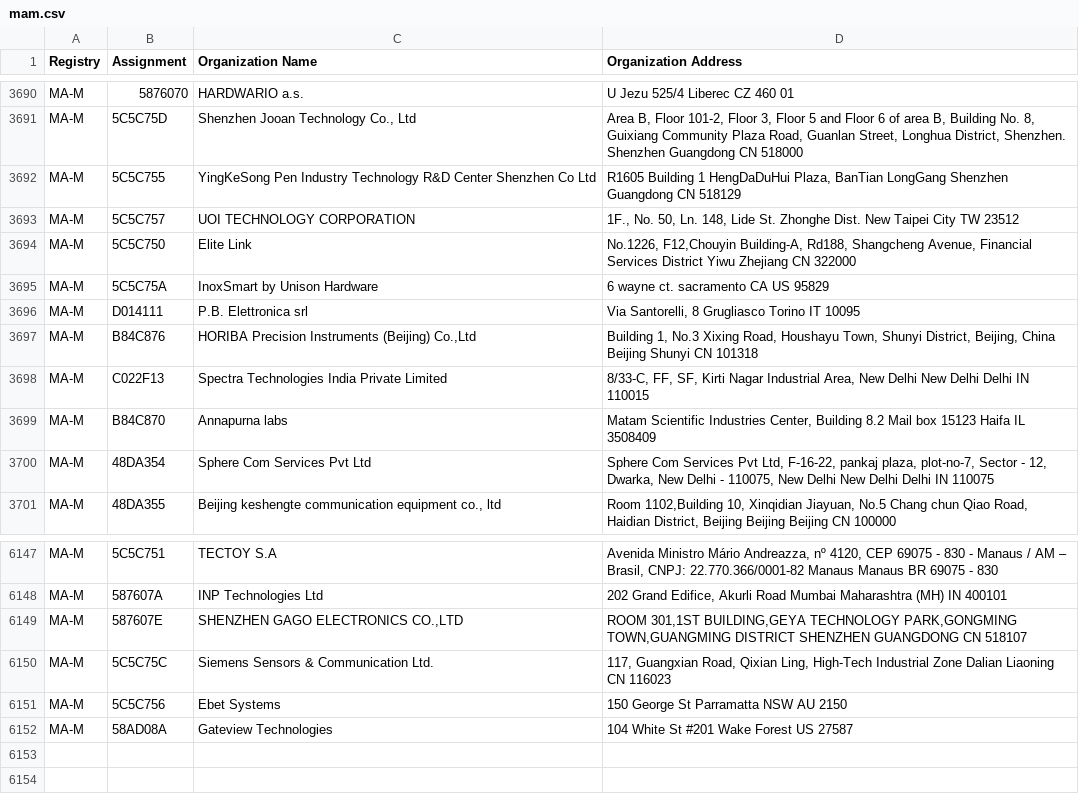
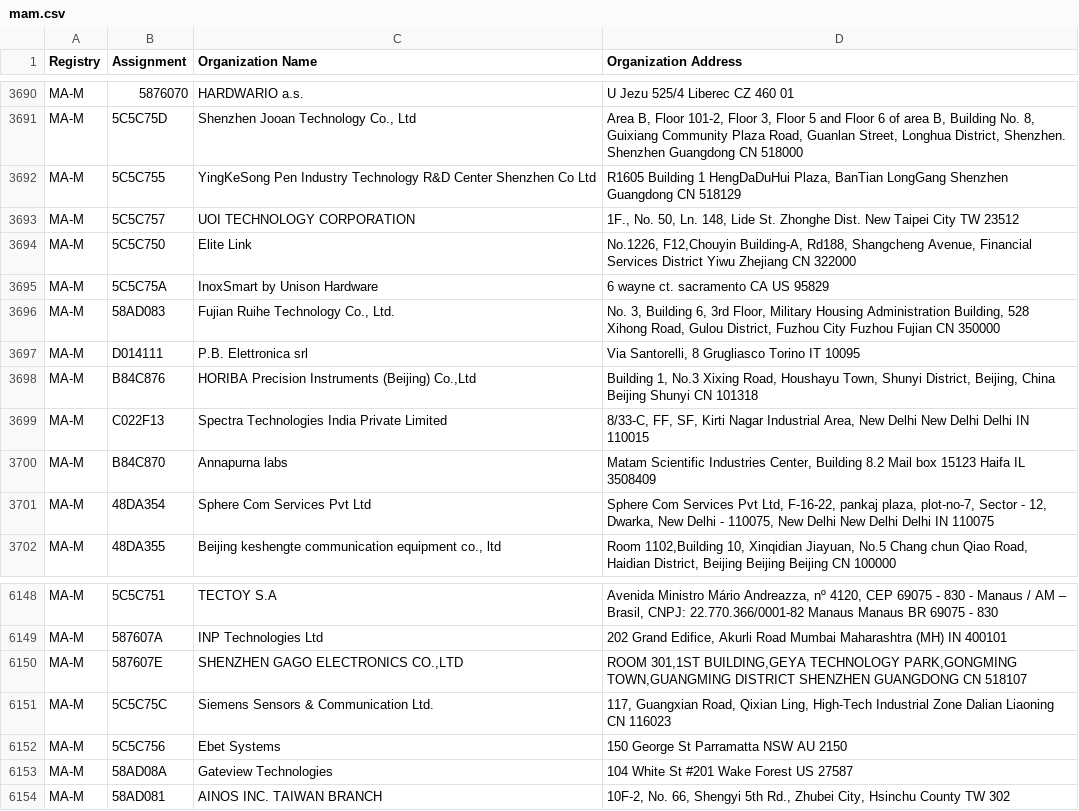
Before and after one commit to hdm/mac-tracker, a CSV file: data/ieee/mam.csv, drawn as a sheet; only a part is shown, gaps mark what is left out.

Commit message:
Auto: Update files from IEEE

```diff
--- a/data/ieee/mam.csv
+++ b/data/ieee/mam.csv
@@ -3695,2 +3695,3 @@ MA-M,5C5C750,Elite Link,"No.1226, F12,Chouyin Building-A, Rd188, Shangcheng Aven
 MA-M,5C5C75A,InoxSmart by Unison Hardware,6 wayne ct. sacramento CA US 95829
+MA-M,58AD083,"Fujian Ruihe Technology Co., Ltd.","No. 3, Building 6, 3rd Floor, Military Housing Administration Building, 528 Xihong Road, Gulou District, Fuzhou City Fuzhou Fujian CN 350000 "
 MA-M,D014111,P.B. Elettronica srl,"Via Santorelli, 8 Grugliasco Torino IT 10095 "
@@ -6152 +6153,2 @@ MA-M,5C5C756,Ebet Systems,150 George St Parramatta NSW AU 2150
 MA-M,58AD08A,Gateview Technologies, 104 White St #201 Wake Forest  US 27587
+MA-M,58AD081,AINOS INC. TAIWAN BRANCH,"10F-2, No. 66, Shengyi 5th Rd., Zhubei City, Hsinchu County  TW 302 "
```
Also changed, not shown: data/ieee/oui36.csv, 5 other files.
